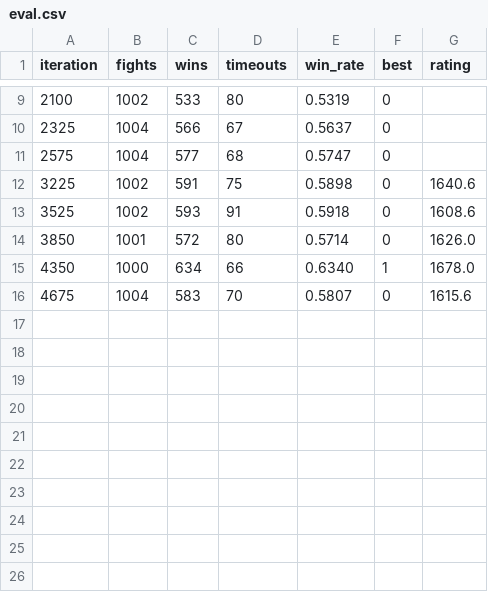
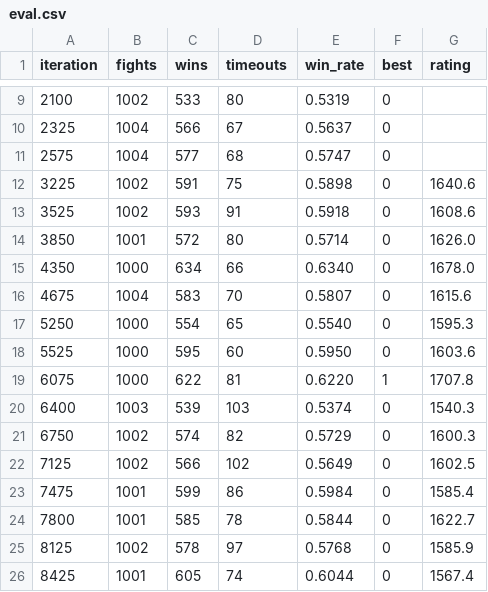
Before and after one commit to Dr-Sievert/Modular-Mob-AI, a CSV file: models/league2/eval.csv, drawn as a sheet; only a part is shown, gaps mark what is left out.

Commit message:
Publish league2's network: iteration 6075, won 62.2% of 1000 fights

```diff
--- a/models/league2/eval.csv
+++ b/models/league2/eval.csv
@@ -14,3 +14,13 @@ iteration,fights,wins,timeouts,win_rate,best,rating
 3850,1001,572,80,0.5714,0,1626.0
-4350,1000,634,66,0.6340,1,1678.0
+4350,1000,634,66,0.6340,0,1678.0
 4675,1004,583,70,0.5807,0,1615.6
+5250,1000,554,65,0.5540,0,1595.3
+5525,1000,595,60,0.5950,0,1603.6
+6075,1000,622,81,0.6220,1,1707.8
+6400,1003,539,103,0.5374,0,1540.3
+6750,1002,574,82,0.5729,0,1600.3
+7125,1002,566,102,0.5649,0,1602.5
+7475,1001,599,86,0.5984,0,1585.4
+7800,1001,585,78,0.5844,0,1622.7
+8125,1002,578,97,0.5768,0,1585.9
+8425,1001,605,74,0.6044,0,1567.4
```
Also changed, not shown: 3 other files.
